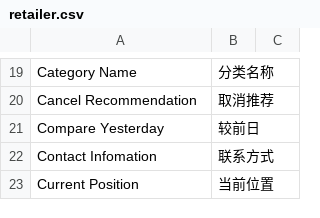
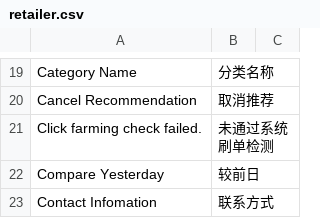
Before and after one commit to peachyang/py_website, a CSV file: app/i18n/zh-CN/retailer.csv, drawn as a sheet; only a part is shown, gaps mark what is left out; the shorter side is filled out with more unchanged rows; the diff names each change by its address in the sheet, - before the commit and + after, or states it on an @@ line.

```diff
--- a/app/i18n/zh-CN/retailer.csv
+++ b/app/i18n/zh-CN/retailer.csv
+row 21: Click farming check failed. | 未通过系统刷单检测
```
Also changed, not shown: 15 other files.
